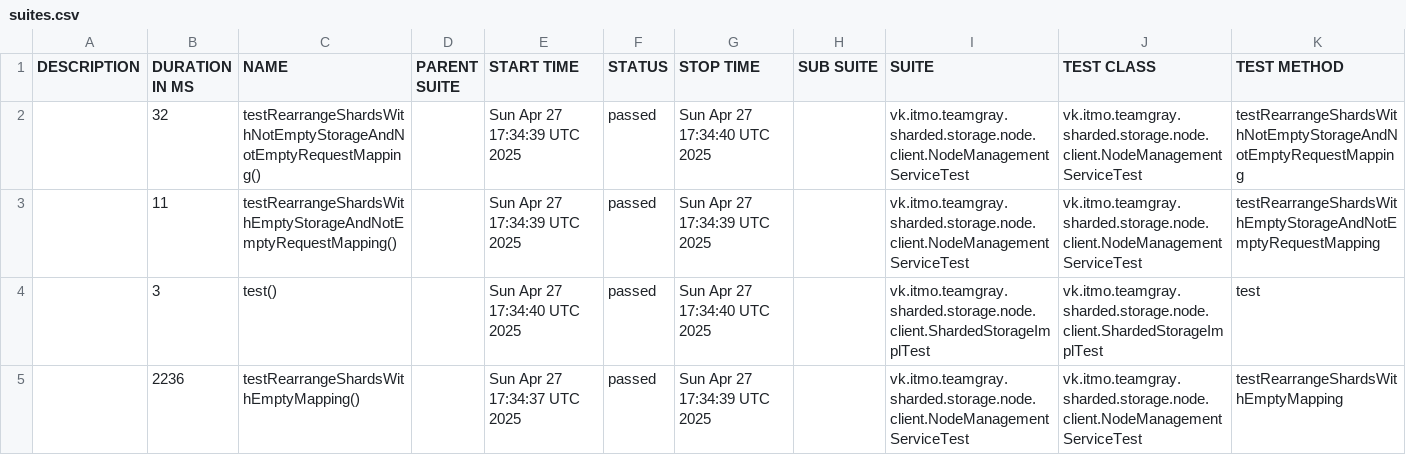
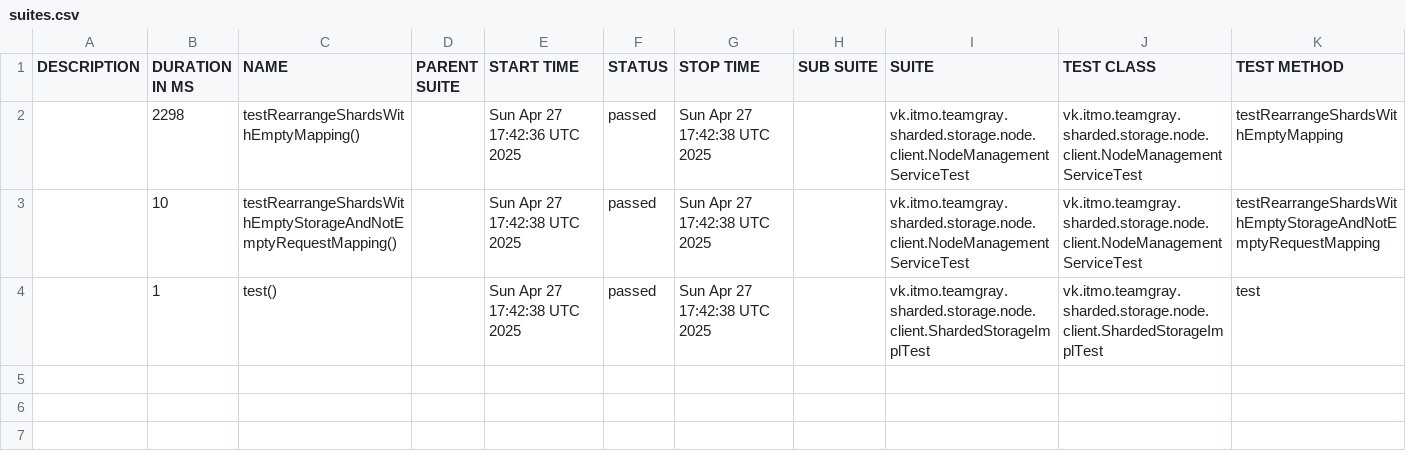
Before and after one commit to Team-Gray-ITMO/sharded-storage, a CSV file: data/suites.csv, drawn as a sheet.

```diff
--- a/data/suites.csv
+++ b/data/suites.csv
@@ -1,5 +1,4 @@
 "DESCRIPTION","DURATION IN MS","NAME","PARENT SUITE","START TIME","STATUS","STOP TIME","SUB SUITE","SUITE","TEST CLASS","TEST METHOD"
-"","32","testRearrangeShardsWithNotEmptyStorageAndNotEmptyRequestMapping()","","Sun Apr 27 17:34:39 UTC 2025","passed","Sun Apr 27 17:34:40 UTC 2025","","vk.itmo.teamgray.sharded.storage.node.client.NodeManagementServiceTest","vk.itmo.teamgray.sharded.storage.node.client.NodeManagementServiceTest","testRearrangeShardsWithNotEmptyStorageAndNotEmptyRequestMapping"
-"","11","testRearrangeShardsWithEmptyStorageAndNotEmptyRequestMapping()","","Sun Apr 27 17:34:39 UTC 2025","passed","Sun Apr 27 17:34:39 UTC 2025","","vk.itmo.teamgray.sharded.storage.node.client.NodeManagementServiceTest","vk.itmo.teamgray.sharded.storage.node.client.NodeManagementServiceTest","testRearrangeShardsWithEmptyStorageAndNotEmptyRequestMapping"
-"","3","test()","","Sun Apr 27 17:34:40 UTC 2025","passed","Sun Apr 27 17:34:40 UTC 2025","","vk.itmo.teamgray.sharded.storage.node.client.ShardedStorageImplTest","vk.itmo.teamgray.sharded.storage.node.client.ShardedStorageImplTest","test"
-"","2236","testRearrangeShardsWithEmptyMapping()","","Sun Apr 27 17:34:37 UTC 2025","passed","Sun Apr 27 17:34:39 UTC 2025","","vk.itmo.teamgray.sharded.storage.node.client.NodeManagementServiceTest","vk.itmo.teamgray.sharded.storage.node.client.NodeManagementServiceTest","testRearrangeShardsWithEmptyMapping"
+"","2298","testRearrangeShardsWithEmptyMapping()","","Sun Apr 27 17:42:36 UTC 2025","passed","Sun Apr 27 17:42:38 UTC 2025","","vk.itmo.teamgray.sharded.storage.node.client.NodeManagementServiceTest","vk.itmo.teamgray.sharded.storage.node.client.NodeManagementServiceTest","testRearrangeShardsWithEmptyMapping"
+"","10","testRearrangeShardsWithEmptyStorageAndNotEmptyRequestMapping()","","Sun Apr 27 17:42:38 UTC 2025","passed","Sun Apr 27 17:42:38 UTC 2025","","vk.itmo.teamgray.sharded.storage.node.client.NodeManagementServiceTest","vk.itmo.teamgray.sharded.storage.node.client.NodeManagementServiceTest","testRearrangeShardsWithEmptyStorageAndNotEmptyRequestMapping"
+"","1","test()","","Sun Apr 27 17:42:38 UTC 2025","passed","Sun Apr 27 17:42:38 UTC 2025","","vk.itmo.teamgray.sharded.storage.node.client.ShardedStorageImplTest","vk.itmo.teamgray.sharded.storage.node.client.ShardedStorageImplTest","test"
```
Also changed, not shown: 28 other files.
